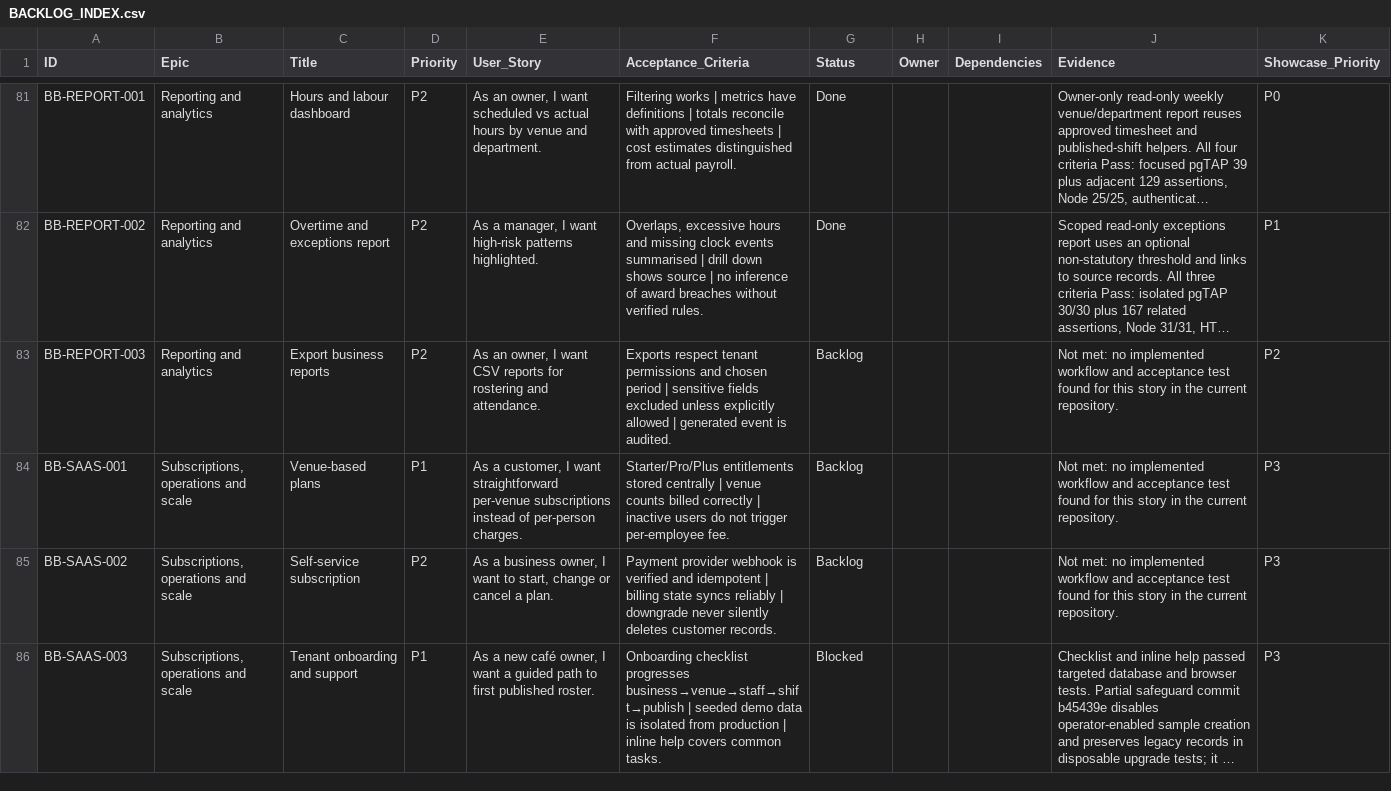
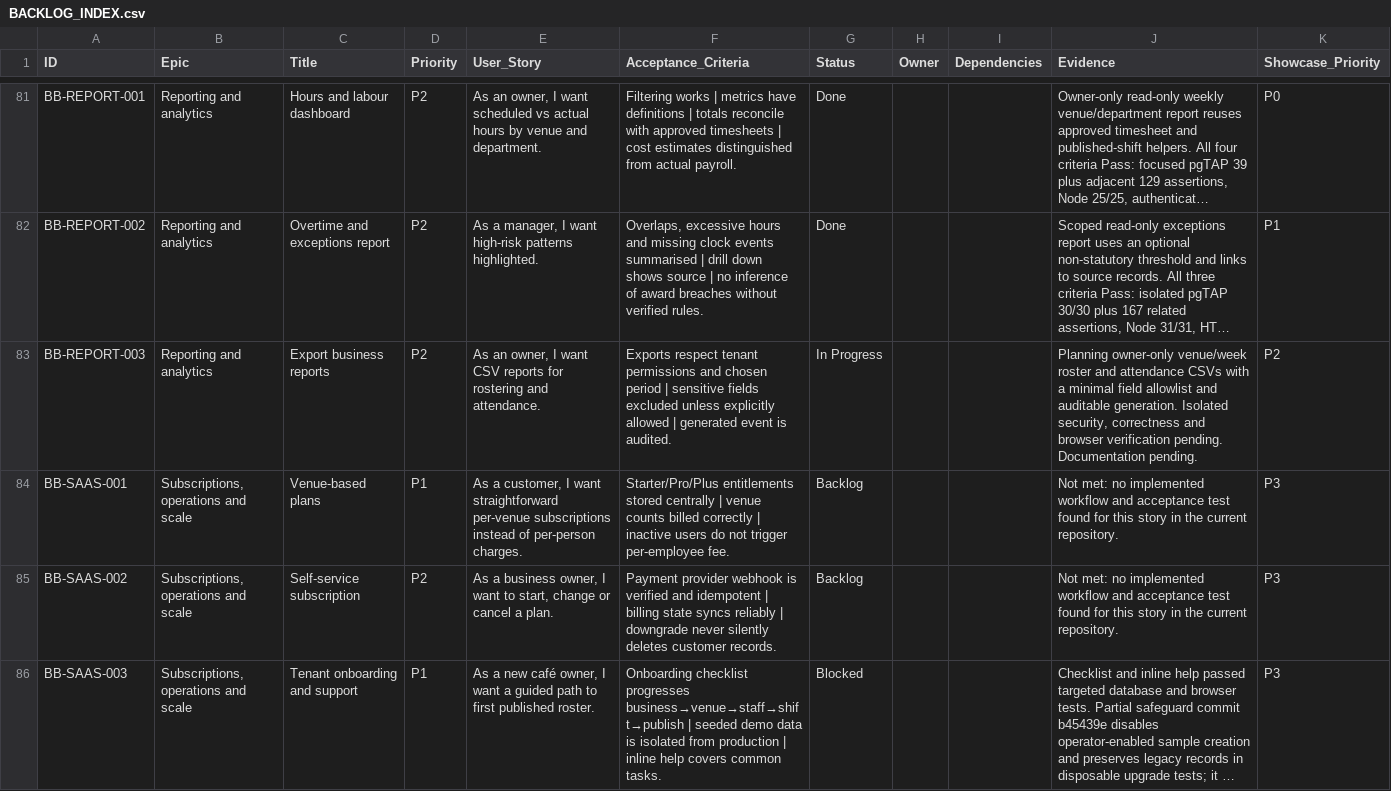
Before and after one commit to farbotkol/butterbox, a CSV file: BACKLOG_INDEX.csv, drawn as a sheet; only a part is shown, gaps mark what is left out; long unchanged cells end in …; the diff names each change by its address in the sheet, - before the commit and + after, or states it on an @@ line.

```diff
--- a/BACKLOG_INDEX.csv
+++ b/BACKLOG_INDEX.csv
-G83 (Status): Backlog
+G83 (Status): In Progress
-J83 (Evidence): Not met: no implemented workflow and acceptance test found for this story in the current repository.
+J83 (Evidence): Planning owner-only venue/week roster and attendance CSVs with a minimal field allowlist and auditable generation. Isolated security, correctness and browser verification pending. Documentation pending.
```
Also changed, not shown: 3 other files.
